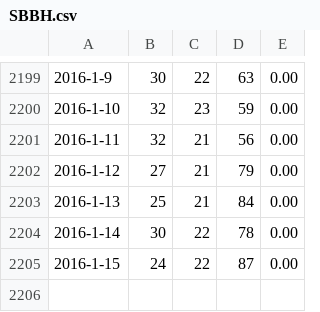
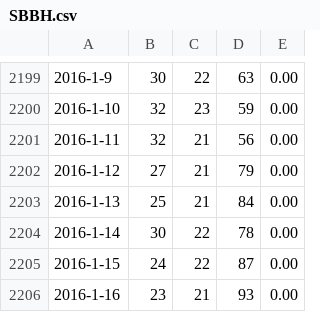
Before and after one commit to bootor/Wunderground, a CSV file: out/history/SBBH.csv, drawn as a sheet; only a part is shown, gaps mark what is left out.

Commit message:
New history and forecast data

```diff
--- a/out/history/SBBH.csv
+++ b/out/history/SBBH.csv
@@ -2205 +2205,2 @@
 2016-1-15;24;22;87;0.00
+2016-1-16;23;21;93;0.00
```
Also changed, not shown: out/history/SBBQ.csv, out/history/SBBU.csv, 37 other files.
